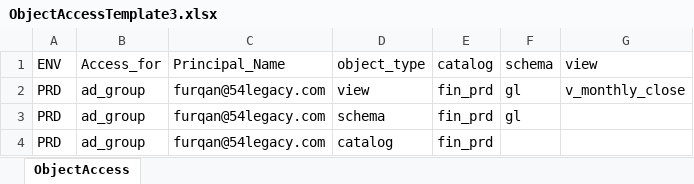
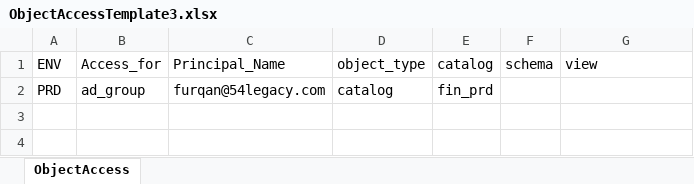
Before and after one commit to 54Legacy-Rogers-PoC/rogers-udda-dbx-poc, an Excel workbook: uda/attachments/object-access/ObjectAccessTemplate3.xlsx, sheet ObjectAccess, drawn as a sheet; values as stored, in another font and other column widths than the file's, no borders; the diff names each change by its address in the sheet, - before the commit and + after, or states it on an @@ line.

```diff
--- a/uda/attachments/object-access/ObjectAccessTemplate3.xlsx (sheet ObjectAccess)
+++ b/uda/attachments/object-access/ObjectAccessTemplate3.xlsx (sheet ObjectAccess)
-row 2: PRD | ad_group | furqan@54legacy.com | view | fin_prd | gl | v_monthly_close
-row 3: PRD | ad_group | furqan@54legacy.com | schema | fin_prd | gl
```
Also changed, not shown: 1 other file.
